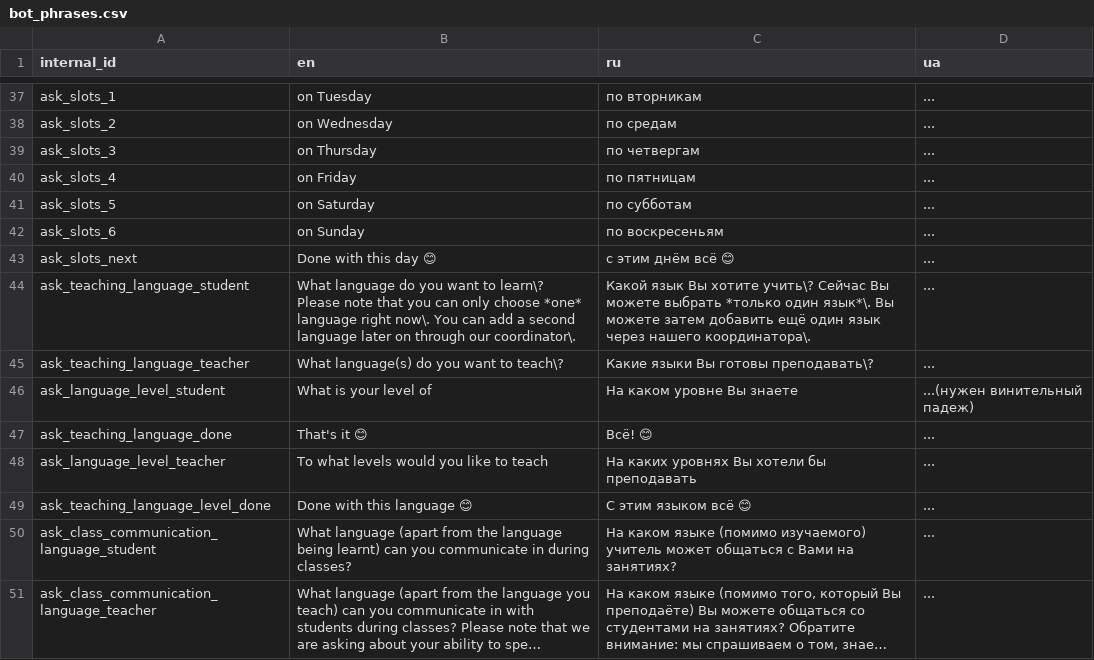
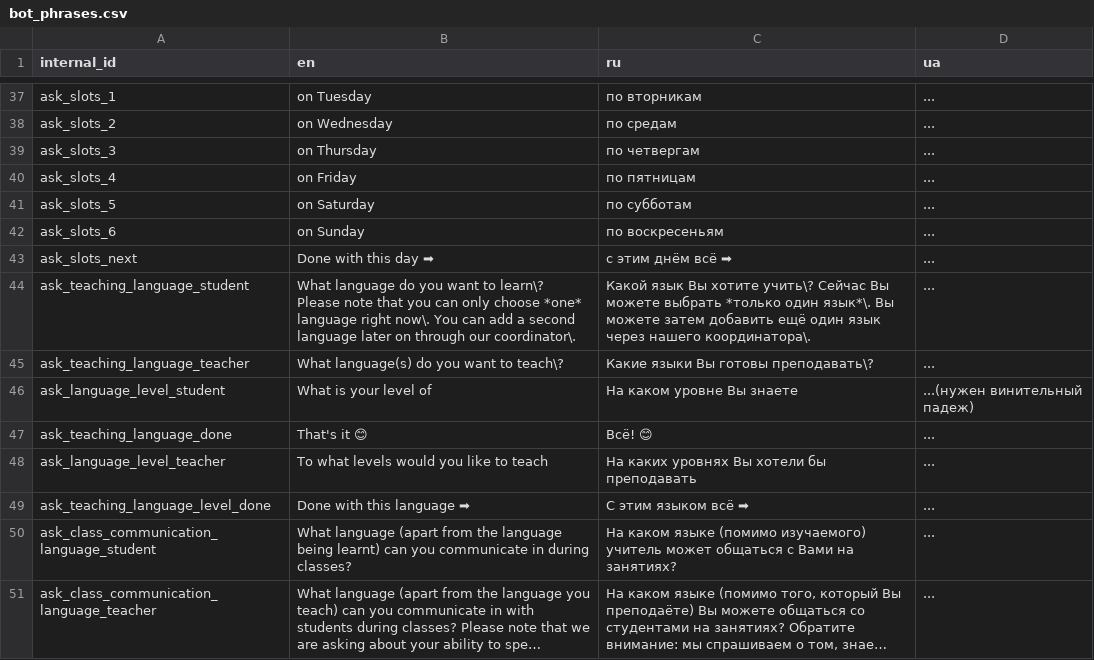
Before and after one commit to samanthasgroup/samanthas-telegram-bot, a CSV file: data/bot_phrases.csv, drawn as a sheet; only a part is shown, gaps mark what is left out; long unchanged cells end in …; the diff names each change by its address in the sheet, - before the commit and + after, or states it on an @@ line.

Commit message:
replace some emojis

```diff
--- a/data/bot_phrases.csv
+++ b/data/bot_phrases.csv
-B43 (en): Done with this day 😊
+B43 (en): Done with this day ➡
-C43 (ru): с этим днём всё 😊
+C43 (ru): с этим днём всё ➡
-B49 (en): Done with this language 😊
+B49 (en): Done with this language ➡
-C49 (ru): С этим языком всё 😊
+C49 (ru): С этим языком всё ➡
```
